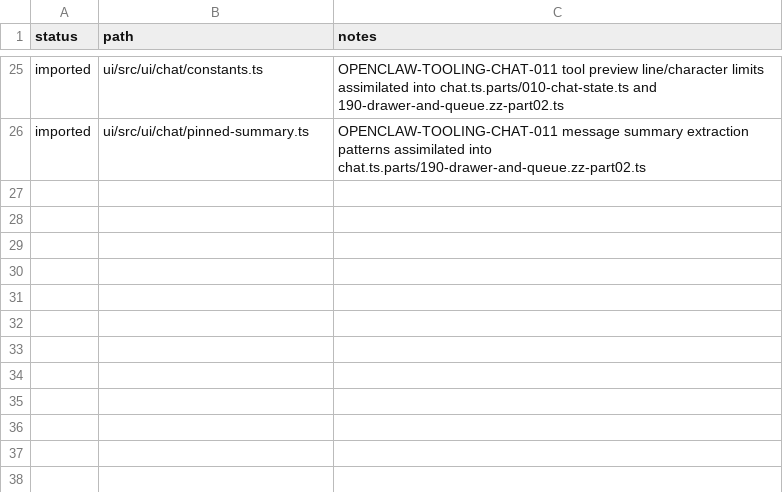
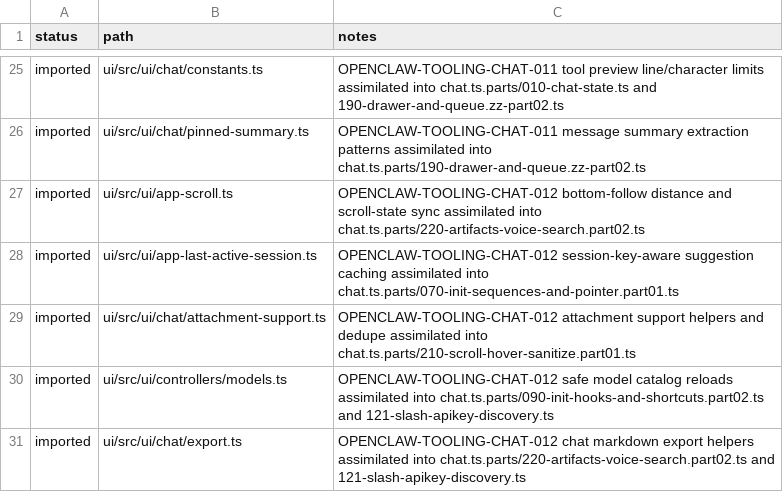
Before and after one commit to jakerslam/protheus, a TSV file: docs/workspace/reports/OPENCLAW_FILE_STATUS.tsv, drawn as a sheet; only a part is shown, gaps mark what is left out.

Commit message:
feat(assimilation): import openclaw tooling chat wave 006

```diff
--- a/docs/workspace/reports/OPENCLAW_FILE_STATUS.tsv
+++ b/docs/workspace/reports/OPENCLAW_FILE_STATUS.tsv
@@ -26 +26,6 @@ imported	ui/src/ui/chat/constants.ts	OPENCLAW-TOOLING-CHAT-011 tool preview line
 imported	ui/src/ui/chat/pinned-summary.ts	OPENCLAW-TOOLING-CHAT-011 message summary extraction patterns assimilated into chat.ts.parts/190-drawer-and-queue.zz-part02.ts
+imported	ui/src/ui/app-scroll.ts	OPENCLAW-TOOLING-CHAT-012 bottom-follow distance and scroll-state sync assimilated into chat.ts.parts/220-artifacts-voice-search.part02.ts
+imported	ui/src/ui/app-last-active-session.ts	OPENCLAW-TOOLING-CHAT-012 session-key-aware suggestion caching assimilated into chat.ts.parts/070-init-sequences-and-pointer.part01.ts
+imported	ui/src/ui/chat/attachment-support.ts	OPENCLAW-TOOLING-CHAT-012 attachment support helpers and dedupe assimilated into chat.ts.parts/210-scroll-hover-sanitize.part01.ts
+imported	ui/src/ui/controllers/models.ts	OPENCLAW-TOOLING-CHAT-012 safe model catalog reloads assimilated into chat.ts.parts/090-init-hooks-and-shortcuts.part02.ts and 121-slash-apikey-discovery.ts
+imported	ui/src/ui/chat/export.ts	OPENCLAW-TOOLING-CHAT-012 chat markdown export helpers assimilated into chat.ts.parts/220-artifacts-voice-search.part02.ts and 121-slash-apikey-discovery.ts
```
Also changed, not shown: local/workspace/reports/CODEX_FILE_LEDGER_2026-04-08.full.tsv, 8 other files.
